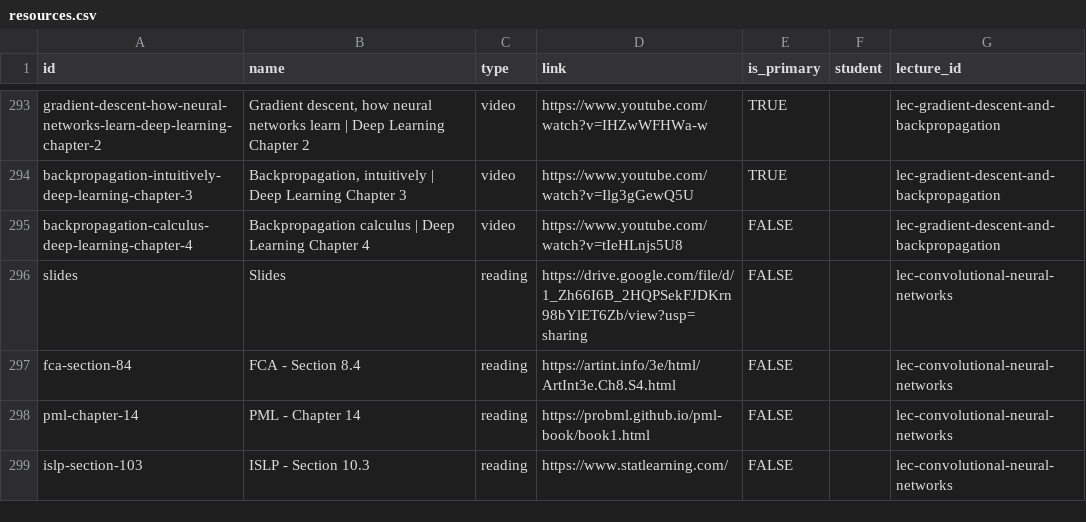
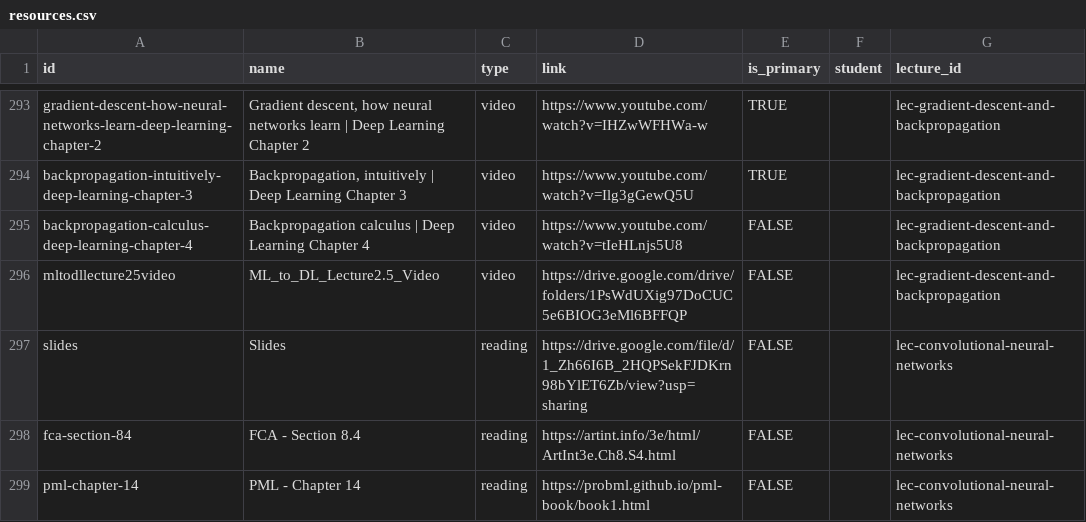
Before and after one commit to nd-cse-30124-fa25/nd-cse-30124-fa25.github.io, a CSV file: docs/static/csv/resources.csv, drawn as a sheet; only a part is shown, gaps mark what is left out; the shorter side is filled out with more unchanged rows; the diff names each change by its address in the sheet, - before the commit and + after, or states it on an @@ line.

```diff
--- a/docs/static/csv/resources.csv
+++ b/docs/static/csv/resources.csv
+row 296: mltodllecture25video | ML_to_DL_Lecture2.5_Video | video | https://drive.google.com/drive/folders/1PsWdUXig97DoCUC5e6BIOG3eMl6BFFQP | FALSE |  | lec-gradient-descent-and-backpropagation
```
Also changed, not shown: 2 other files.
